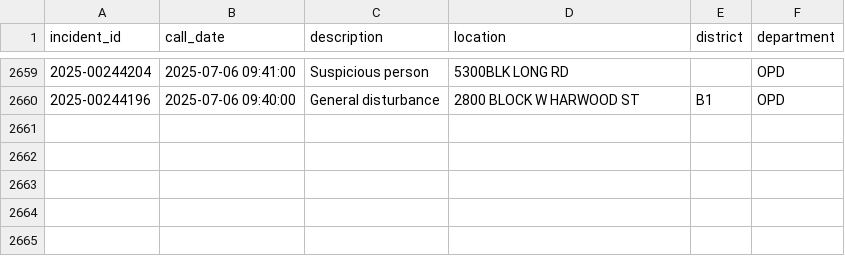
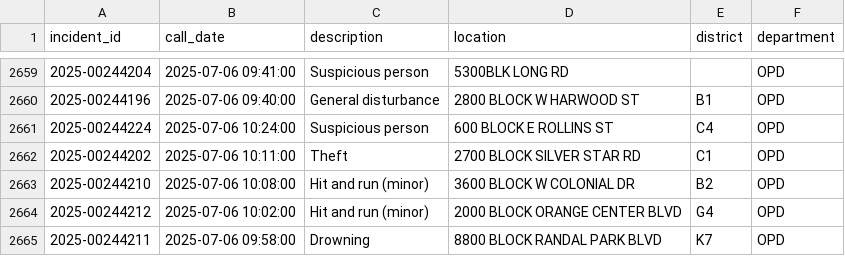
Before and after one commit to mike-lanier/active_calls_actions, a CSV file: data/active_calls.csv, drawn as a sheet; only a part is shown, gaps mark what is left out; the diff names each change by its address in the sheet, - before the commit and + after, or states it on an @@ line.

```diff
--- a/data/active_calls.csv
+++ b/data/active_calls.csv
+row 2661: 2025-00244224 | 2025-07-06 10:24:00 | Suspicious person | 600 BLOCK E ROLLINS ST | C4 | OPD
+row 2662: 2025-00244202 | 2025-07-06 10:11:00 | Theft | 2700 BLOCK SILVER STAR RD | C1 | OPD
+row 2663: 2025-00244210 | 2025-07-06 10:08:00 | Hit and run (minor) | 3600 BLOCK W COLONIAL DR | B2 | OPD
+row 2664: 2025-00244212 | 2025-07-06 10:02:00 | Hit and run (minor) | 2000 BLOCK ORANGE CENTER BLVD | G4 | OPD
+row 2665: 2025-00244211 | 2025-07-06 09:58:00 | Drowning | 8800 BLOCK RANDAL PARK BLVD | K7 | OPD
```
